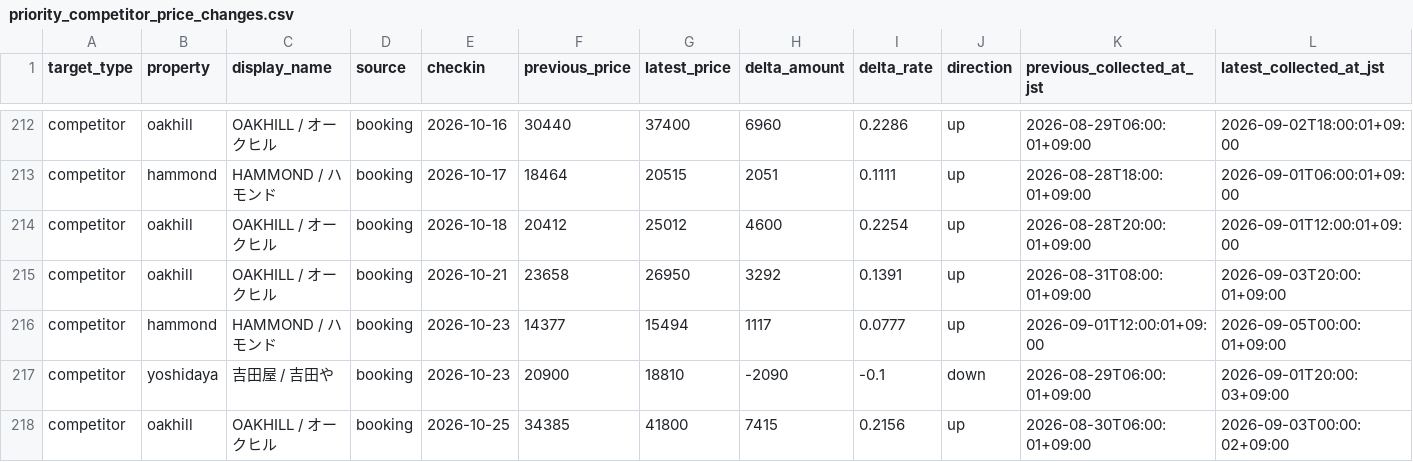
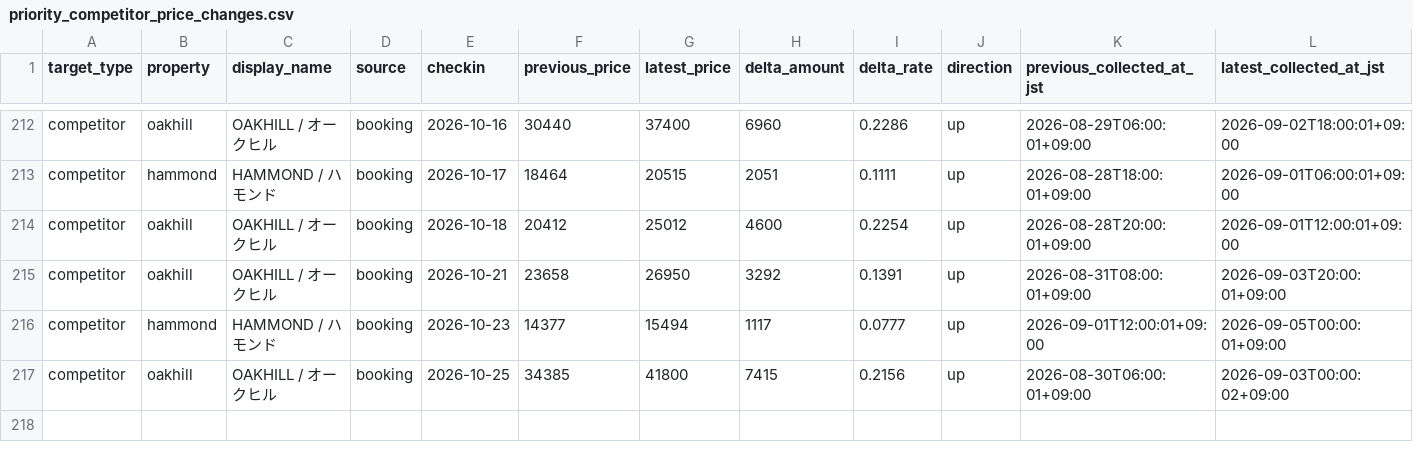
Before and after one commit to ginisato-hash/zao-market-intelligence, a CSV file: apps/zmi-bi-web/data/priority_competitor_price_changes.csv, drawn as a sheet; only a part is shown, gaps mark what is left out.

```diff
--- a/apps/zmi-bi-web/data/priority_competitor_price_changes.csv
+++ b/apps/zmi-bi-web/data/priority_competitor_price_changes.csv
@@ -216,3 +216,2 @@ competitor,oakhill,OAKHILL / オークヒル,booking,2026-10-21,23658,26950,3292
 competitor,hammond,HAMMOND / ハモンド,booking,2026-10-23,14377,15494,1117,0.0777,up,2026-09-01T12:00:01+09:00,2026-09-05T00:00:01+09:00
-competitor,yoshidaya,吉田屋 / 吉田や,booking,2026-10-23,20900,18810,-2090,-0.1,down,2026-08-29T06:00:01+09:00,2026-09-01T20:00:03+09:00
 competitor,oakhill,OAKHILL / オークヒル,booking,2026-10-25,34385,41800,7415,0.2156,up,2026-08-30T06:00:01+09:00,2026-09-03T00:00:02+09:00
```
Also changed, not shown: apps/zmi-bi-web/data/market_dp_pressure_by_checkin.csv, apps/zmi-bi-web/data/market_price_movement_signals.csv, 10 other files.
